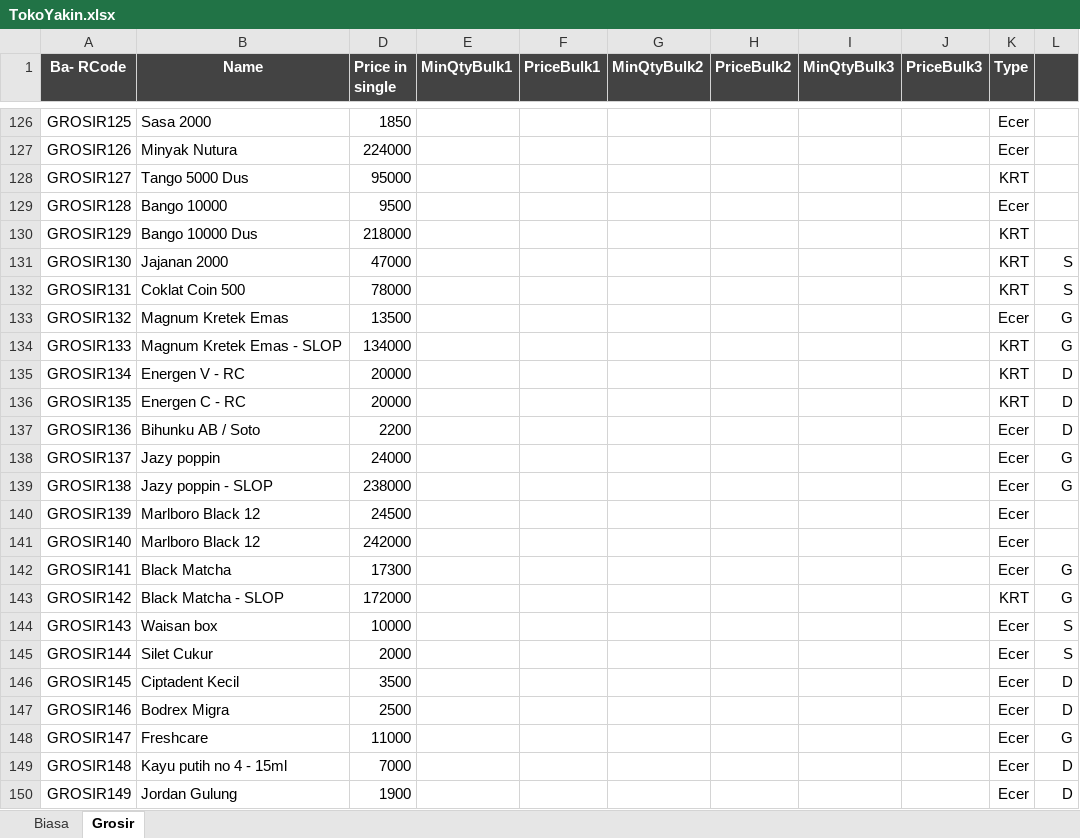
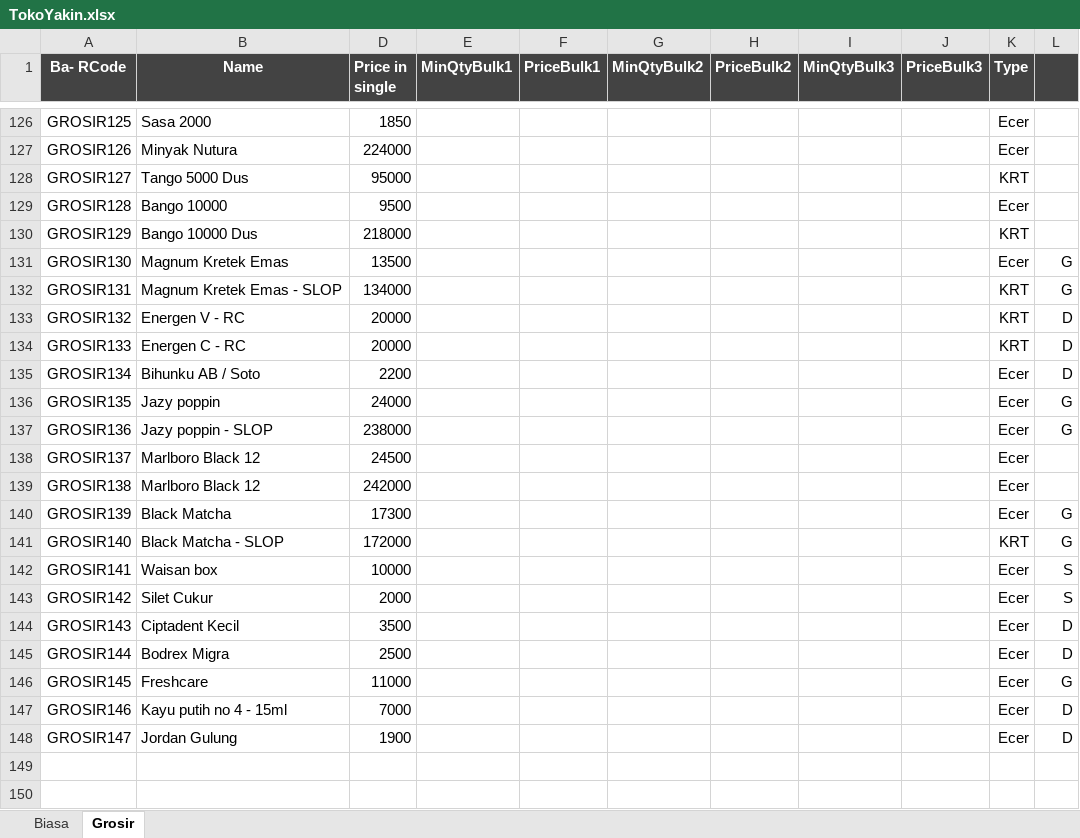
Before and after one commit to rudiath95/toko-yakin, an Excel workbook: TokoYakin.xlsx, sheet Grosir, drawn as a sheet; only a part is shown, gaps mark what is left out; values as stored, in another font and other column widths than the file's, no borders; charts and pictures and conditional formats not drawn; removed rows and columns are numbered as before the commit, all else as after; the diff names each change by its address in the sheet, - before the commit and + after, or states it on an @@ line.

Commit message:
update spreadsheet data

```diff
--- a/TokoYakin.xlsx (sheet Grosir)
+++ b/TokoYakin.xlsx (sheet Grosir)
-row 131: GROSIR130 | Jajanan 2000 | 47000 |  |  |  |  |  |  | KRT | S
-row 132: GROSIR131 | Coklat Coin 500 | 78000 |  |  |  |  |  |  | KRT | S
-A131 (Ba- RCode): GROSIR132
+A131 (Ba- RCode): GROSIR130
-A132 (Ba- RCode): GROSIR133
+A132 (Ba- RCode): GROSIR131
-A133 (Ba- RCode): GROSIR134
+A133 (Ba- RCode): GROSIR132
-A134 (Ba- RCode): GROSIR135
+A134 (Ba- RCode): GROSIR133
-A135 (Ba- RCode): GROSIR136
+A135 (Ba- RCode): GROSIR134
-A136 (Ba- RCode): GROSIR137
+A136 (Ba- RCode): GROSIR135
-A137 (Ba- RCode): GROSIR138
+A137 (Ba- RCode): GROSIR136
-A138 (Ba- RCode): GROSIR139
+A138 (Ba- RCode): GROSIR137
-A139 (Ba- RCode): GROSIR140
+A139 (Ba- RCode): GROSIR138
-A140 (Ba- RCode): GROSIR141
+A140 (Ba- RCode): GROSIR139
-A141 (Ba- RCode): GROSIR142
+A141 (Ba- RCode): GROSIR140
-A142 (Ba- RCode): GROSIR143
+A142 (Ba- RCode): GROSIR141
-A143 (Ba- RCode): GROSIR144
+A143 (Ba- RCode): GROSIR142
-A144 (Ba- RCode): GROSIR145
+A144 (Ba- RCode): GROSIR143
-A145 (Ba- RCode): GROSIR146
+A145 (Ba- RCode): GROSIR144
-A146 (Ba- RCode): GROSIR147
+A146 (Ba- RCode): GROSIR145
-A147 (Ba- RCode): GROSIR148
+A147 (Ba- RCode): GROSIR146
-A148 (Ba- RCode): GROSIR149
+A148 (Ba- RCode): GROSIR147
```
Also changed, not shown: sheet Biasa.
